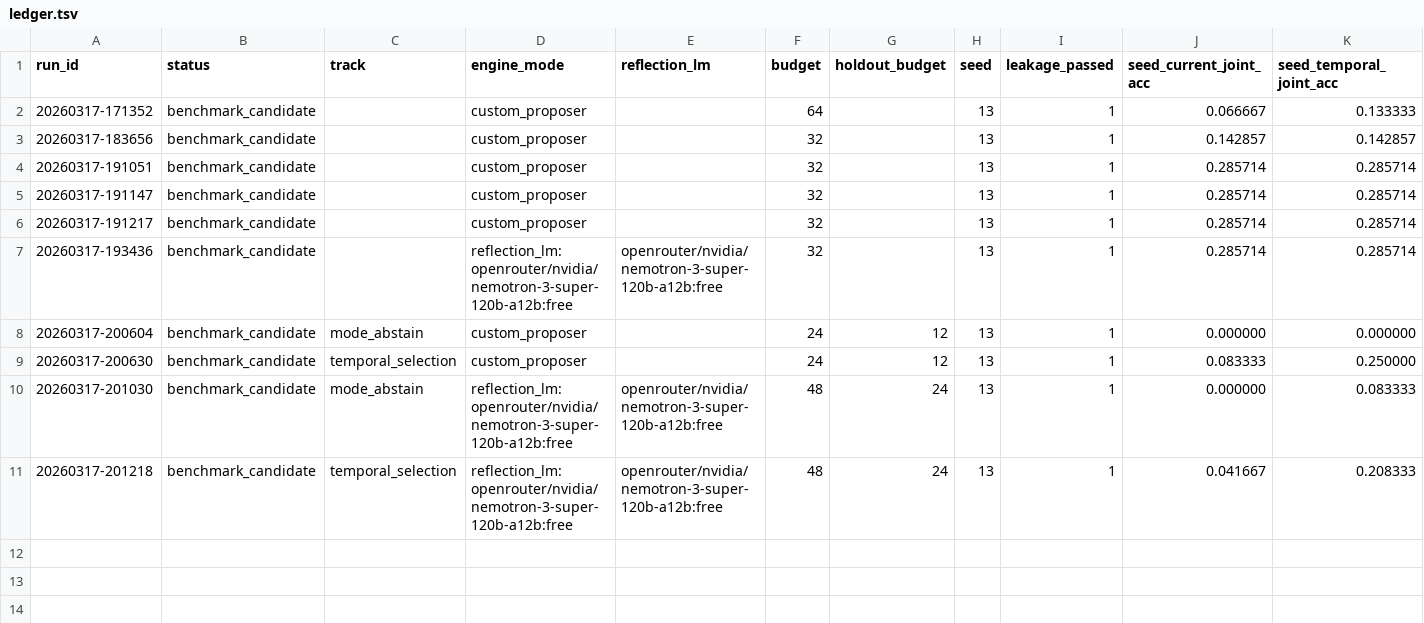
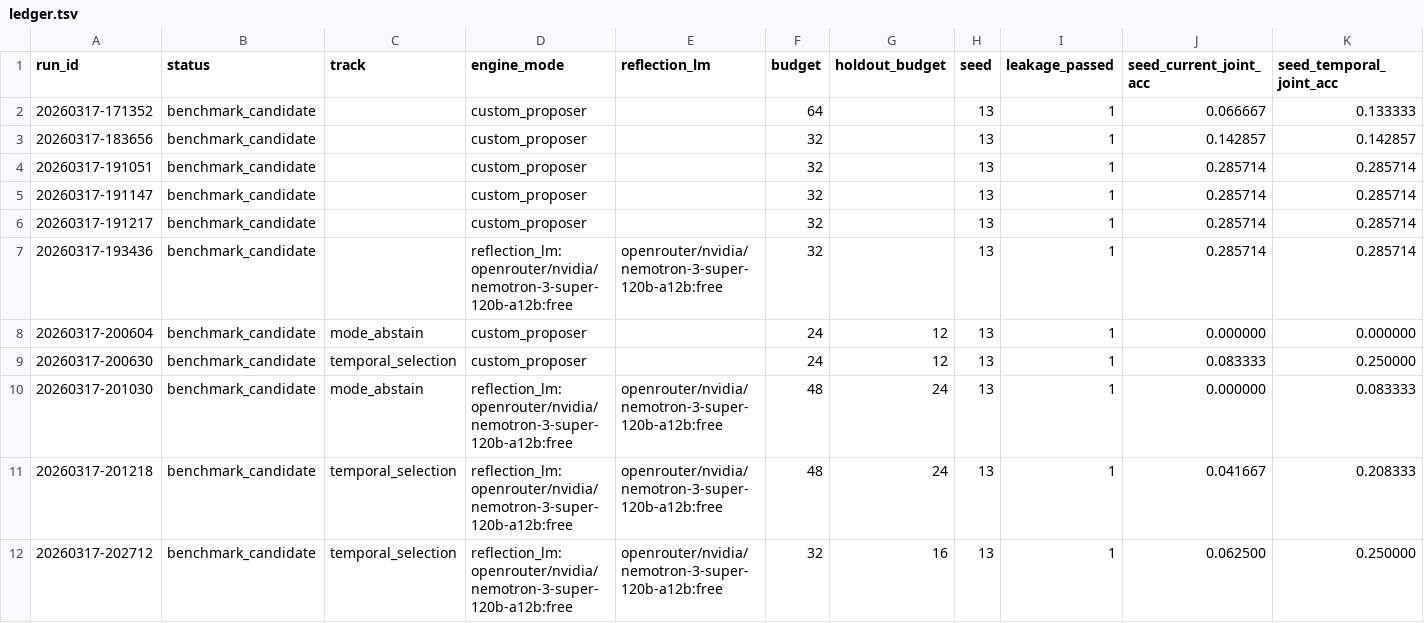
Before and after one commit to soulmatchdk/autoresearch-mlx-mem, a TSV file: gepa_runs/ledger.tsv, drawn as a sheet; only a part is shown; rows hold the shown columns only; the diff names each change by its address in the sheet, - before the commit and + after, or states it on an @@ line.

Commit message:
tighten GEPA tracks and add delta-guided temporal reflection run

```diff
--- a/gepa_runs/ledger.tsv
+++ b/gepa_runs/ledger.tsv
+row 12: 20260317-202712 | benchmark_candidate | temporal_selection | reflection_lm:openrouter/nvidia/nemotron-3-super-120b-a12b:free | openrouter/nvidia/nemotron-3-super-120b-a12b:free | 32 | 16 | 13 | 1 | 0.062500 | 0.250000
```
Also changed, not shown: 31 other files.
